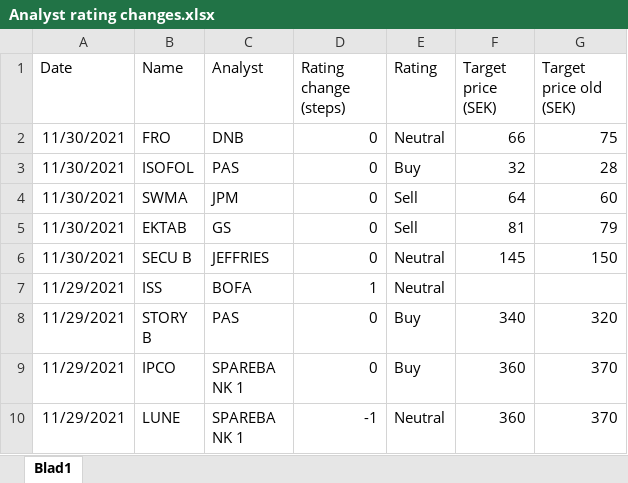
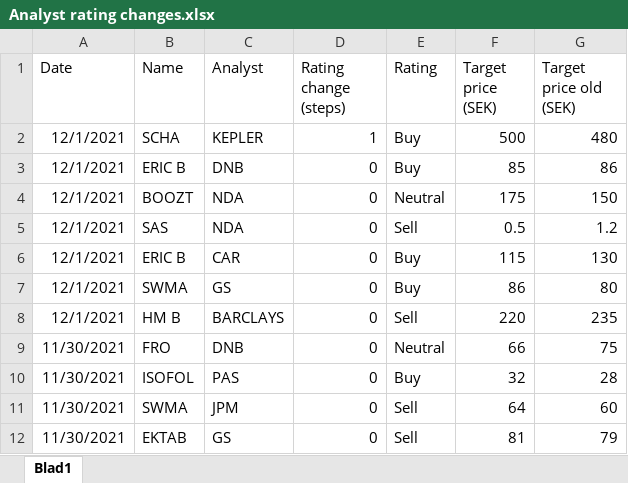
Before and after one commit to RS1987X/Analyst-sentiment, an Excel workbook: Analyst rating changes.xlsx, sheet Blad1, drawn as a sheet; only a part is shown; the shorter side is filled out with more unchanged rows; values as stored, in another font and other column widths than the file's, no borders; the diff names each change by its address in the sheet, - before the commit and + after, or states it on an @@ line.

Commit message:
Update Analyst rating changes.xlsx

```diff
--- a/Analyst rating changes.xlsx (sheet Blad1)
+++ b/Analyst rating changes.xlsx (sheet Blad1)
+row 2: 12/1/2021 | SCHA | KEPLER | 1 | Buy | 500 | 480
+row 3: 12/1/2021 | ERIC B | DNB | 0 | Buy | 85 | 86
+row 4: 12/1/2021 | BOOZT | NDA | 0 | Neutral | 175 | 150
+row 5: 12/1/2021 | SAS | NDA | 0 | Sell | 0.5 | 1.2
+row 6: 12/1/2021 | ERIC B | CAR | 0 | Buy | 115 | 130
+row 7: 12/1/2021 | SWMA | GS | 0 | Buy | 86 | 80
+row 8: 12/1/2021 | HM B | BARCLAYS | 0 | Sell | 220 | 235
```
